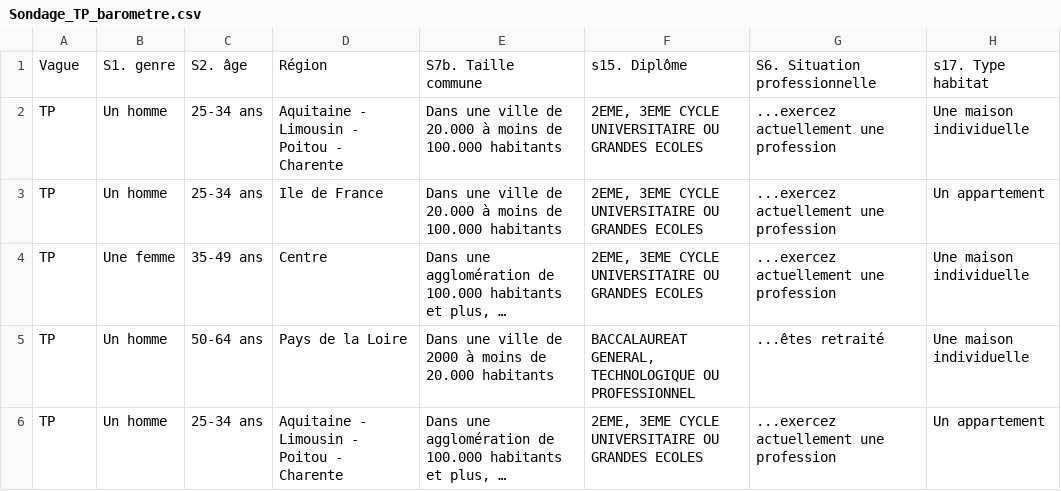
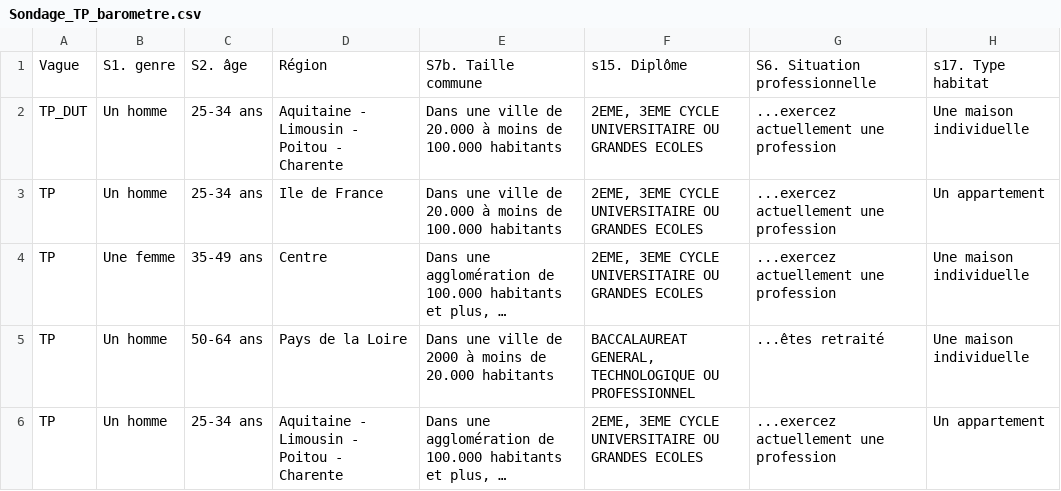
Before and after one commit to ThomasBoucheCours/sensibilisation_explicabilite, a CSV file: data/Sondage_TP_barometre.csv, drawn as a sheet; only a part is shown; long unchanged cells end in …; the diff names each change by its address in the sheet, - before the commit and + after, or states it on an @@ line.

```diff
--- a/data/Sondage_TP_barometre.csv
+++ b/data/Sondage_TP_barometre.csv
-A2: TP
+A2: TP_DUT
```
Also changed, not shown: 11 other files.
